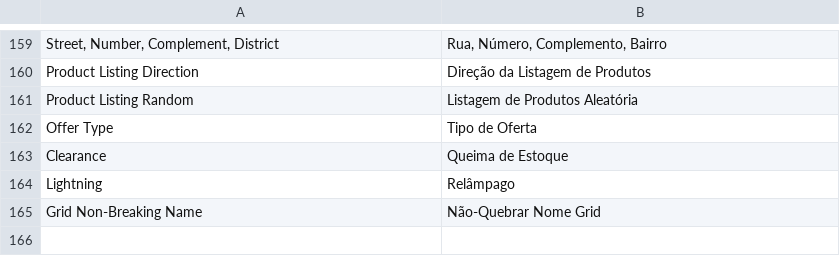
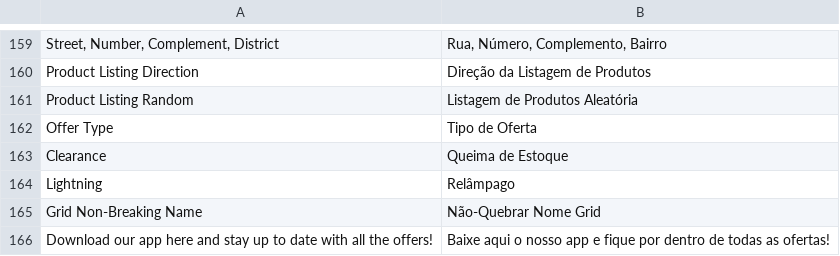
Before and after one commit to gamuzatech/tolucastore-openmage, a CSV file: app/locale/pt_BR/Gamuza_Basic.csv, drawn as a sheet; only a part is shown, gaps mark what is left out.

Commit message:
Atualizado modulo Gamuza_Basic: adicionado mensagem informativa para download de app de ofertas

```diff
--- a/app/locale/pt_BR/Gamuza_Basic.csv
+++ b/app/locale/pt_BR/Gamuza_Basic.csv
@@ -165 +165,2 @@
 "Grid Non-Breaking Name","Não-Quebrar Nome Grid"
+"Download our app here and stay up to date with all the offers!","Baixe aqui o nosso app e fique por dentro de todas as ofertas!"
```
Also changed, not shown: 4 other files.
